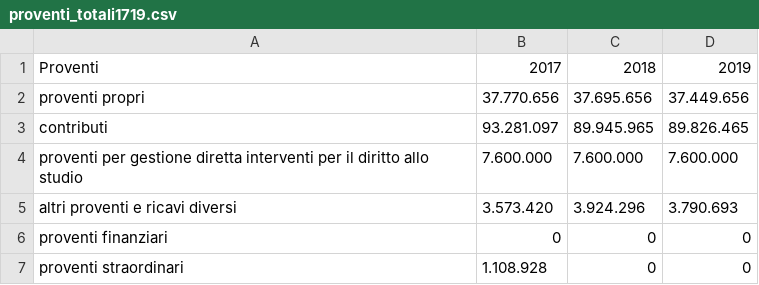
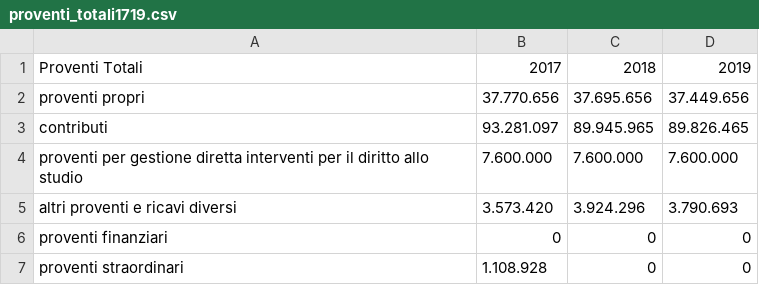
Before and after one commit to unive-ingsw2017/SATA, a CSV file: UniTax/app/src/main/res/raw/proventi_totali1719.csv, drawn as a sheet.

```diff
--- a/UniTax/app/src/main/res/raw/proventi_totali1719.csv
+++ b/UniTax/app/src/main/res/raw/proventi_totali1719.csv
@@ -1,2 +1,2 @@
-Proventi,2017,2018,2019
+Proventi Totali,2017,2018,2019
 proventi propri,37.770.656,37.695.656,37.449.656
```
Also changed, not shown: UniTax/app/src/main/res/raw/costi_gestione_corrente1719.csv, UniTax/app/src/main/res/raw/costi_personale1719.csv, 10 other files.
